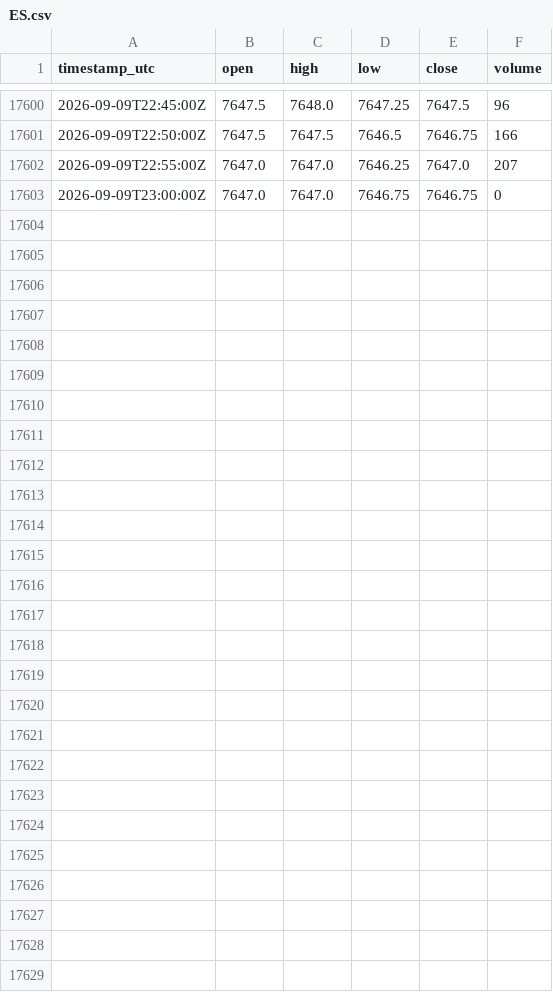
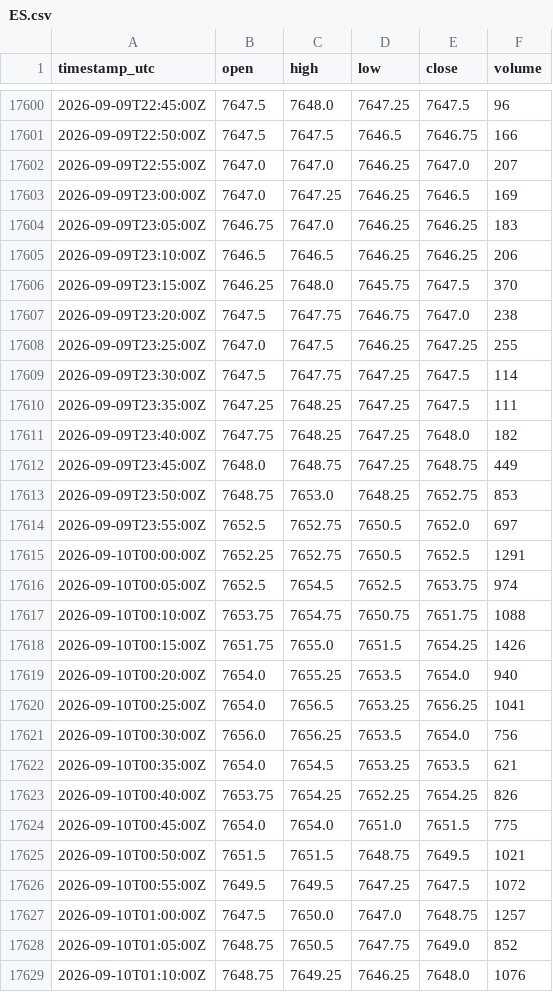
Before and after one commit to cjosh4toyotas-stack/silver-bullet-backtest, a CSV file: data/markets/ES.csv, drawn as a sheet; only a part is shown, gaps mark what is left out; the diff covers the shown part only.

```diff
--- a/data/markets/ES.csv
+++ b/data/markets/ES.csv
@@ -17602,2 +17602,28 @@ timestamp_utc,open,high,low,close,volume
 2026-09-09T22:55:00Z,7647.0,7647.0,7646.25,7647.0,207
-2026-09-09T23:00:00Z,7647.0,7647.0,7646.75,7646.75,0
+2026-09-09T23:00:00Z,7647.0,7647.25,7646.25,7646.5,169
+2026-09-09T23:05:00Z,7646.75,7647.0,7646.25,7646.25,183
+2026-09-09T23:10:00Z,7646.5,7646.5,7646.25,7646.25,206
+2026-09-09T23:15:00Z,7646.25,7648.0,7645.75,7647.5,370
+2026-09-09T23:20:00Z,7647.5,7647.75,7646.75,7647.0,238
+2026-09-09T23:25:00Z,7647.0,7647.5,7646.25,7647.25,255
+2026-09-09T23:30:00Z,7647.5,7647.75,7647.25,7647.5,114
+2026-09-09T23:35:00Z,7647.25,7648.25,7647.25,7647.5,111
+2026-09-09T23:40:00Z,7647.75,7648.25,7647.25,7648.0,182
+2026-09-09T23:45:00Z,7648.0,7648.75,7647.25,7648.75,449
+2026-09-09T23:50:00Z,7648.75,7653.0,7648.25,7652.75,853
+2026-09-09T23:55:00Z,7652.5,7652.75,7650.5,7652.0,697
+2026-09-10T00:00:00Z,7652.25,7652.75,7650.5,7652.5,1291
+2026-09-10T00:05:00Z,7652.5,7654.5,7652.5,7653.75,974
+2026-09-10T00:10:00Z,7653.75,7654.75,7650.75,7651.75,1088
+2026-09-10T00:15:00Z,7651.75,7655.0,7651.5,7654.25,1426
+2026-09-10T00:20:00Z,7654.0,7655.25,7653.5,7654.0,940
+2026-09-10T00:25:00Z,7654.0,7656.5,7653.25,7656.25,1041
+2026-09-10T00:30:00Z,7656.0,7656.25,7653.5,7654.0,756
+2026-09-10T00:35:00Z,7654.0,7654.5,7653.25,7653.5,621
+2026-09-10T00:40:00Z,7653.75,7654.25,7652.25,7654.25,826
+2026-09-10T00:45:00Z,7654.0,7654.0,7651.0,7651.5,775
+2026-09-10T00:50:00Z,7651.5,7651.5,7648.75,7649.5,1021
+2026-09-10T00:55:00Z,7649.5,7649.5,7647.25,7647.5,1072
+2026-09-10T01:00:00Z,7647.5,7650.0,7647.0,7648.75,1257
+2026-09-10T01:05:00Z,7648.75,7650.5,7647.75,7649.0,852
+2026-09-10T01:10:00Z,7648.75,7649.25,7646.25,7648.0,1076
```
Also changed, not shown: 2 edited cells elsewhere in this file, data/markets/CL.csv, 5 other files.
